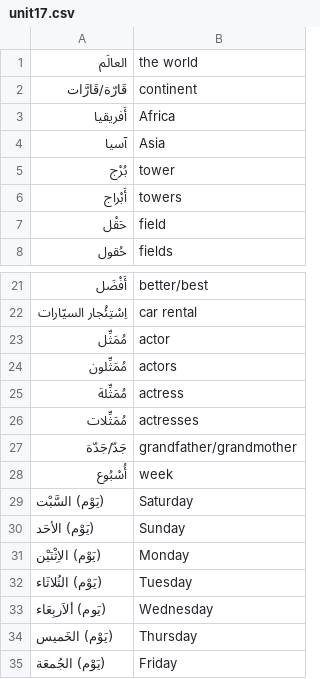
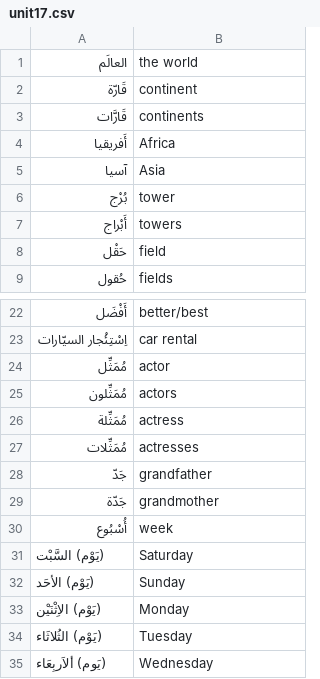
Before and after one commit to bmaupin/flashcard-sets, a CSV file: mastering-arabic-1-3rd-edition/unit17.csv, drawn as a sheet; only a part is shown, gaps mark what is left out; the shorter side is filled out with more unchanged rows.

Commit message:
Split a couple more entries

```diff
--- a/mastering-arabic-1-3rd-edition/unit17.csv
+++ b/mastering-arabic-1-3rd-edition/unit17.csv
@@ -1,3 +1,4 @@
 "العالَم","the world"
-"قَارّة/قَارَّات","continent"
+"قَارّة","continent"
+"قَارَّات","continents"
 "أَفريقيا","Africa"
@@ -26,3 +27,4 @@
 "مُمَثِّلات","actresses"
-"جَدّ/جَدّة","grandfather/grandmother"
+"جَدّ","grandfather"
+"جَدّة","grandmother"
 "أُسْبُوع","week"
```
